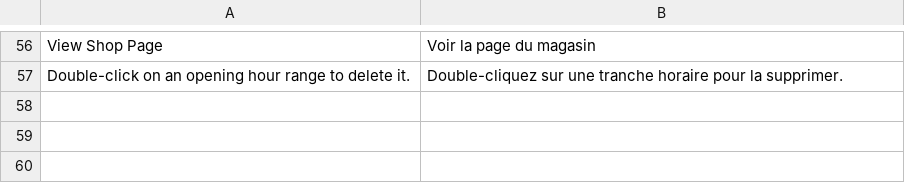
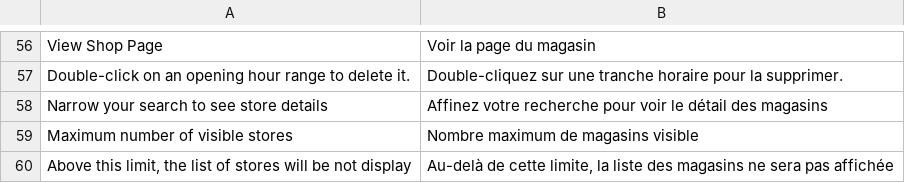
Before and after one commit to Smile-SA/magento2-module-store-locator, a CSV file: i18n/fr_FR.csv, drawn as a sheet; only a part is shown, gaps mark what is left out; the diff names each change by its address in the sheet, - before the commit and + after, or states it on an @@ line.

Commit message:
Fix Smile-SA/elasticsuite-for-retailer#11 - Performances optiomization (add configuration parameter to set the maximum number of stores to display)

```diff
--- a/i18n/fr_FR.csv
+++ b/i18n/fr_FR.csv
+row 58: Narrow your search to see store details | Affinez votre recherche pour voir le détail des magasins
+row 59: Maximum number of visible stores | Nombre maximum de magasins visible
+row 60: Above this limit, the list of stores will be not display | Au-delà de cette limite, la liste des magasins ne sera pas affichée
```
Also changed, not shown: i18n/en_US.csv, 7 other files.
